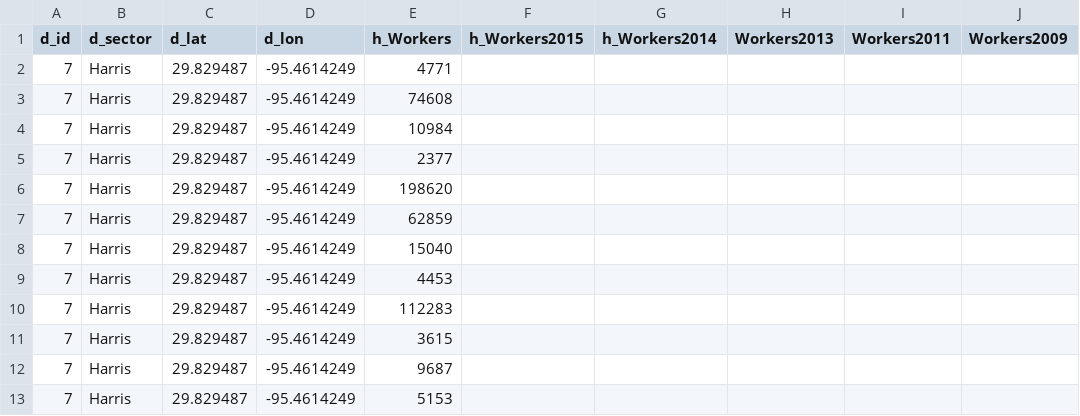
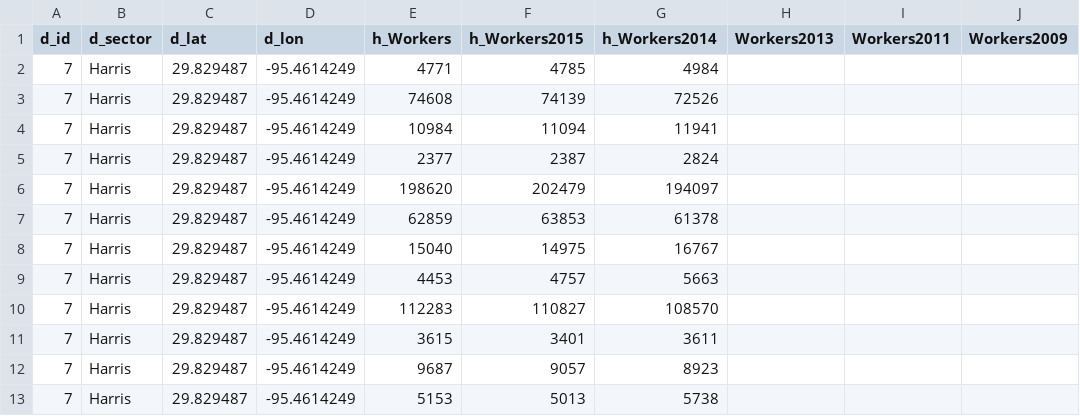
Before and after one commit to MTVetter/flowmap_sector, a CSV file: data/harrisCounty_work.csv, drawn as a sheet; only a part is shown; the diff names each change by its address in the sheet, - before the commit and + after, or states it on an @@ line.

Commit message:
Added historic data to the counties

```diff
--- a/data/harrisCounty_work.csv
+++ b/data/harrisCounty_work.csv
-F2 (h_Workers2015): (empty)
+F2 (h_Workers2015): 4785
-G2 (h_Workers2014): (empty)
+G2 (h_Workers2014): 4984
-F3 (h_Workers2015): (empty)
+F3 (h_Workers2015): 74139
-G3 (h_Workers2014): (empty)
+G3 (h_Workers2014): 72526
-F4 (h_Workers2015): (empty)
+F4 (h_Workers2015): 11094
-G4 (h_Workers2014): (empty)
+G4 (h_Workers2014): 11941
-F5 (h_Workers2015): (empty)
+F5 (h_Workers2015): 2387
-G5 (h_Workers2014): (empty)
+G5 (h_Workers2014): 2824
-F6 (h_Workers2015): (empty)
+F6 (h_Workers2015): 202479
-G6 (h_Workers2014): (empty)
+G6 (h_Workers2014): 194097
-F7 (h_Workers2015): (empty)
+F7 (h_Workers2015): 63853
-G7 (h_Workers2014): (empty)
+G7 (h_Workers2014): 61378
-F8 (h_Workers2015): (empty)
+F8 (h_Workers2015): 14975
-G8 (h_Workers2014): (empty)
+G8 (h_Workers2014): 16767
-F9 (h_Workers2015): (empty)
+F9 (h_Workers2015): 4757
-G9 (h_Workers2014): (empty)
+G9 (h_Workers2014): 5663
-F10 (h_Workers2015): (empty)
+F10 (h_Workers2015): 110827
-G10 (h_Workers2014): (empty)
+G10 (h_Workers2014): 108570
-F11 (h_Workers2015): (empty)
+F11 (h_Workers2015): 3401
-G11 (h_Workers2014): (empty)
+G11 (h_Workers2014): 3611
-F12 (h_Workers2015): (empty)
+F12 (h_Workers2015): 9057
-G12 (h_Workers2014): (empty)
+G12 (h_Workers2014): 8923
-F13 (h_Workers2015): (empty)
+F13 (h_Workers2015): 5013
-G13 (h_Workers2014): (empty)
+G13 (h_Workers2014): 5738
```
Also changed, not shown: data/fortBendCounty.csv, data/fortBendCounty_work.csv, 23 other files.
